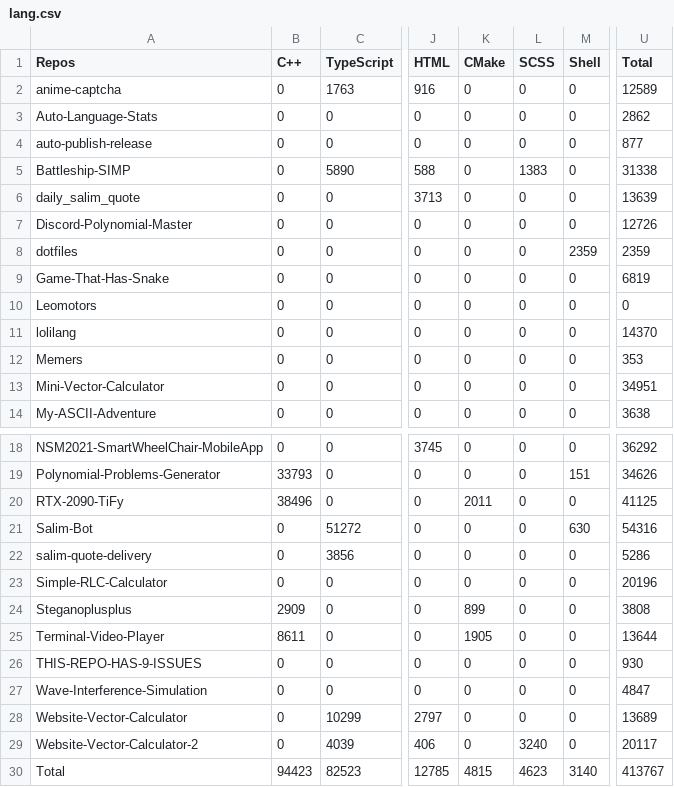
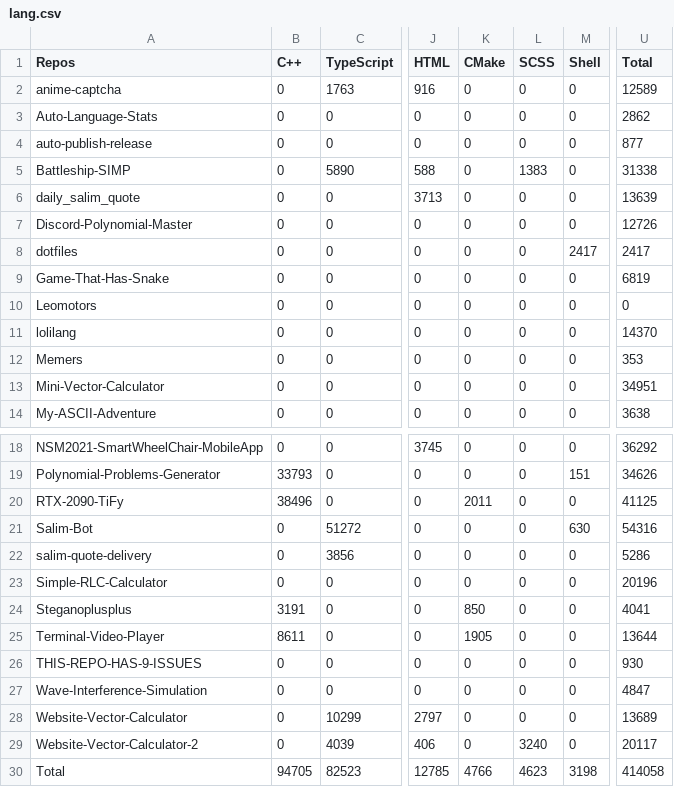
Before and after one commit to Leomotors/Auto-Language-Stats, a CSV file: example/lang.csv, drawn as a sheet; only a part is shown, gaps mark what is left out; the diff names each change by its address in the sheet, - before the commit and + after, or states it on an @@ line.

```diff
--- a/example/lang.csv
+++ b/example/lang.csv
-M8 (Shell): 2359
+M8 (Shell): 2417
-U8 (Total): 2359
+U8 (Total): 2417
-B24 (C++): 2909
+B24 (C++): 3191
-K24 (CMake): 899
+K24 (CMake): 850
-U24 (Total): 3808
+U24 (Total): 4041
-B30 (C++): 94423
+B30 (C++): 94705
-K30 (CMake): 4815
+K30 (CMake): 4766
-M30 (Shell): 3140
+M30 (Shell): 3198
-U30 (Total): 413767
+U30 (Total): 414058
```
Also changed, not shown: 1 other file.
